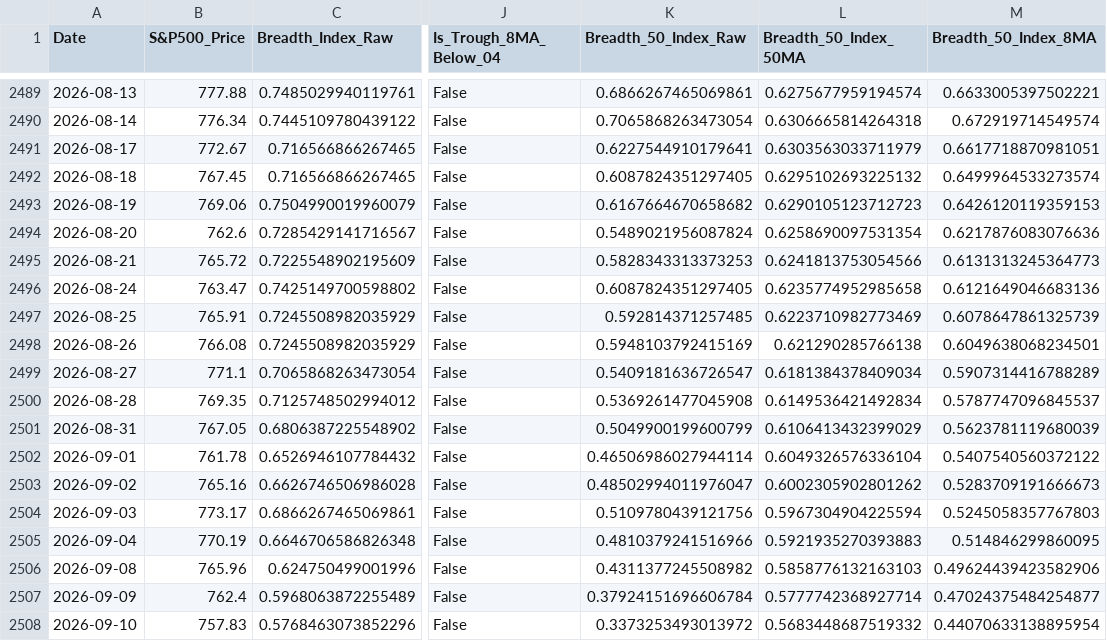
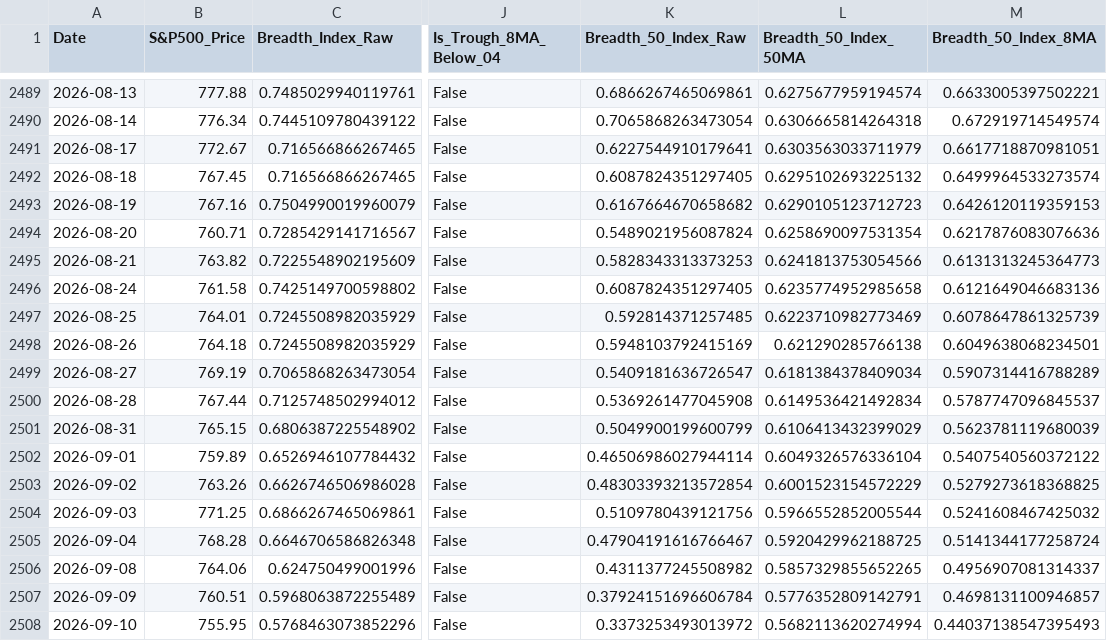
Before and after one commit to ChenheZhang2022/tradermonty-data, a CSV file: latest/market_breadth_data.csv, drawn as a sheet; only a part is shown, gaps mark what is left out; the diff covers the shown part only; the diff names each change by its address in the sheet, - before the commit and + after, or states it on an @@ line.

```diff
--- a/latest/market_breadth_data.csv
+++ b/latest/market_breadth_data.csv
-B2493 (S&P500_Price): 769.06
+B2493 (S&P500_Price): 767.16
-B2494 (S&P500_Price): 762.6
+B2494 (S&P500_Price): 760.71
-B2495 (S&P500_Price): 765.72
+B2495 (S&P500_Price): 763.82
-B2496 (S&P500_Price): 763.47
+B2496 (S&P500_Price): 761.58
-B2497 (S&P500_Price): 765.91
+B2497 (S&P500_Price): 764.01
-B2498 (S&P500_Price): 766.08
+B2498 (S&P500_Price): 764.18
-B2499 (S&P500_Price): 771.1
+B2499 (S&P500_Price): 769.19
-B2500 (S&P500_Price): 769.35
+B2500 (S&P500_Price): 767.44
-B2501 (S&P500_Price): 767.05
+B2501 (S&P500_Price): 765.15
-B2502 (S&P500_Price): 761.78
+B2502 (S&P500_Price): 759.89
-B2503 (S&P500_Price): 765.16
+B2503 (S&P500_Price): 763.26
-K2503 (Breadth_50_Index_Raw): 0.48502994011976047
+K2503 (Breadth_50_Index_Raw): 0.48303393213572854
-L2503 (Breadth_50_Index_50MA): 0.6002305902801262
+L2503 (Breadth_50_Index_50MA): 0.6001523154572229
-M2503 (Breadth_50_Index_8MA): 0.5283709191666673
+M2503 (Breadth_50_Index_8MA): 0.5279273618368825
-B2504 (S&P500_Price): 773.17
+B2504 (S&P500_Price): 771.25
-L2504 (Breadth_50_Index_50MA): 0.5967304904225594
+L2504 (Breadth_50_Index_50MA): 0.5966552852005544
-M2504 (Breadth_50_Index_8MA): 0.5245058357767803
+M2504 (Breadth_50_Index_8MA): 0.5241608467425032
-B2505 (S&P500_Price): 770.19
+B2505 (S&P500_Price): 768.28
-K2505 (Breadth_50_Index_Raw): 0.4810379241516966
+K2505 (Breadth_50_Index_Raw): 0.47904191616766467
-L2505 (Breadth_50_Index_50MA): 0.5921935270393883
+L2505 (Breadth_50_Index_50MA): 0.5920429962188725
-M2505 (Breadth_50_Index_8MA): 0.514846299860095
+M2505 (Breadth_50_Index_8MA): 0.5141344177258724
-B2506 (S&P500_Price): 765.96
+B2506 (S&P500_Price): 764.06
-L2506 (Breadth_50_Index_50MA): 0.5858776132163103
+L2506 (Breadth_50_Index_50MA): 0.5857329855652265
-M2506 (Breadth_50_Index_8MA): 0.49624439423582906
+M2506 (Breadth_50_Index_8MA): 0.4956907081314337
-B2507 (S&P500_Price): 762.4
+B2507 (S&P500_Price): 760.51
-L2507 (Breadth_50_Index_50MA): 0.5777742368927714
+L2507 (Breadth_50_Index_50MA): 0.5776352809142791
-M2507 (Breadth_50_Index_8MA): 0.47024375484254877
+M2507 (Breadth_50_Index_8MA): 0.4698131100946857
-B2508 (S&P500_Price): 757.83
+B2508 (S&P500_Price): 755.95
-L2508 (Breadth_50_Index_50MA): 0.5683448687519332
+L2508 (Breadth_50_Index_50MA): 0.5682113620274994
-M2508 (Breadth_50_Index_8MA): 0.44070633138895954
+M2508 (Breadth_50_Index_8MA): 0.44037138547395493
```
Also changed, not shown: 14 edited cells elsewhere in this file, latest/ohlcv_vix.csv, 1 other file.
